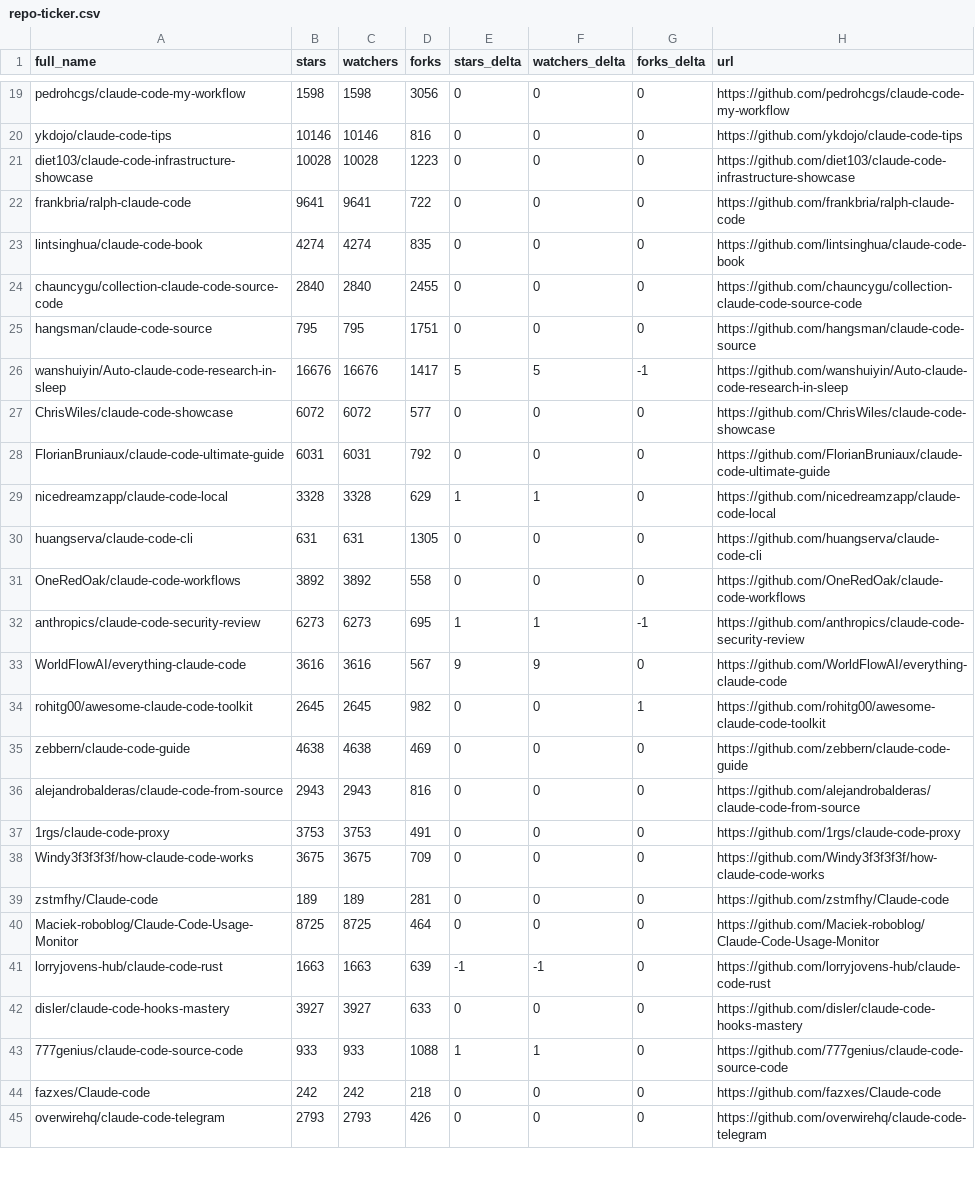
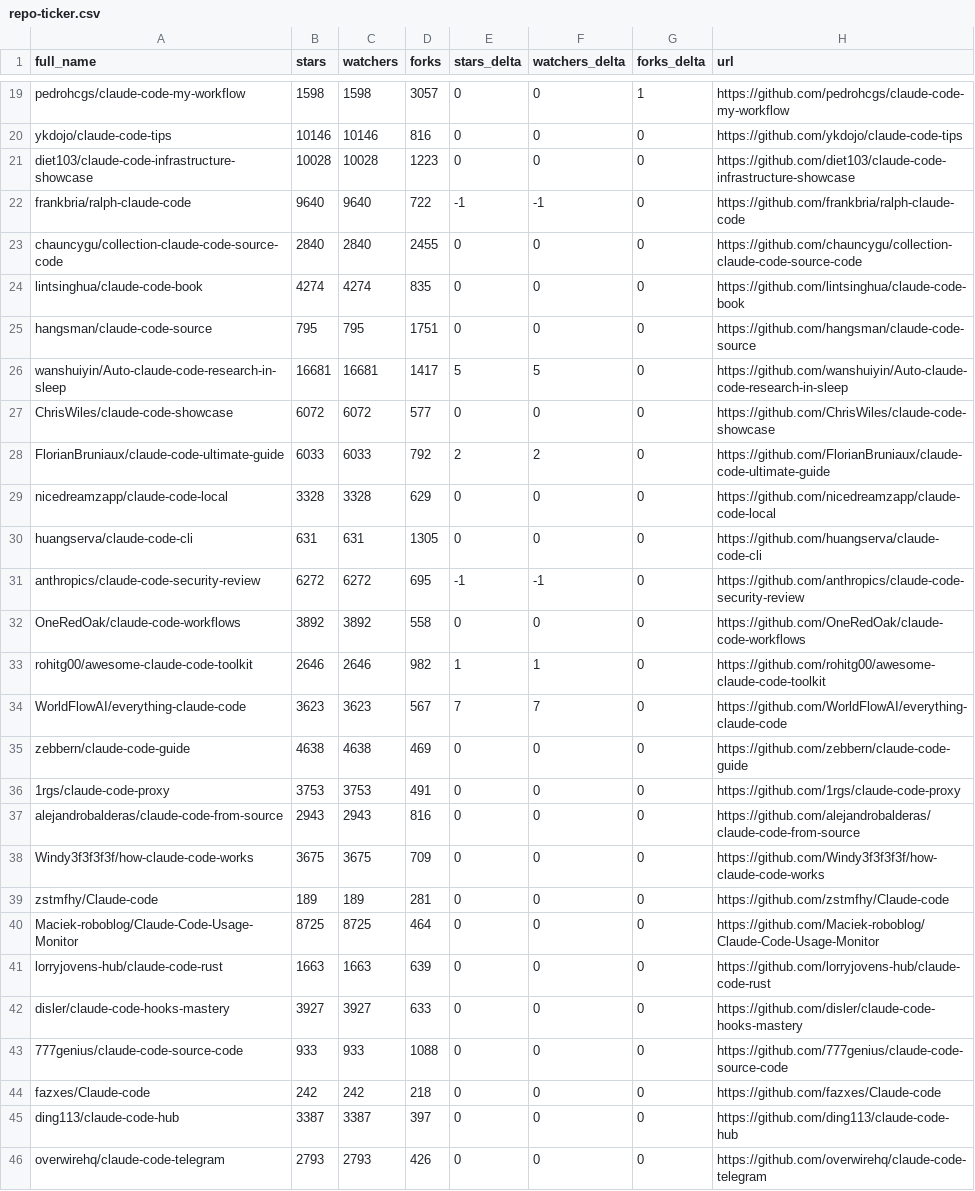
Before and after one commit to G1wrgoss/awesome-claude-code, a CSV file: data/repo-ticker.csv, drawn as a sheet; only a part is shown, gaps mark what is left out; removed rows and columns are numbered as before the commit, all else as after; the diff covers the shown part only; the diff names each change by its address in the sheet, - before the commit and + after, or states it on an @@ line.

```diff
--- a/data/repo-ticker.csv
+++ b/data/repo-ticker.csv
-D19 (forks): 3056
+D19 (forks): 3057
-G19 (forks_delta): 0
+G19 (forks_delta): 1
-B22 (stars): 9641
+B22 (stars): 9640
-C22 (watchers): 9641
+C22 (watchers): 9640
-E22 (stars_delta): 0
+E22 (stars_delta): -1
-F22 (watchers_delta): 0
+F22 (watchers_delta): -1
@@ row 24 moved to row 23: chauncygu/collection-claude-code-source-… @@
-B26 (stars): 16676
+B26 (stars): 16681
-C26 (watchers): 16676
+C26 (watchers): 16681
-G26 (forks_delta): -1
+G26 (forks_delta): 0
-B28 (stars): 6031
+B28 (stars): 6033
-C28 (watchers): 6031
+C28 (watchers): 6033
-E28 (stars_delta): 0
+E28 (stars_delta): 2
-F28 (watchers_delta): 0
+F28 (watchers_delta): 2
-E29 (stars_delta): 1
+E29 (stars_delta): 0
-F29 (watchers_delta): 1
+F29 (watchers_delta): 0
+row 31: anthropics/claude-code-security-review | 6272 | 6272 | 695 | -1 | -1 | 0 | https://github.com/anthropics/claude-code-security-review
-row 32: anthropics/claude-code-security-review | 6273 | 6273 | 695 | 1 | 1 | -1 | https://github.com/anthropics/claude-code-security-review
+row 33: rohitg00/awesome-claude-code-toolkit | 2646 | 2646 | 982 | 1 | 1 | 0 | https://github.com/rohitg00/awesome-claude-code-toolkit
-B34 (stars): 3616
+B34 (stars): 3623
-C34 (watchers): 3616
+C34 (watchers): 3623
-E34 (stars_delta): 9
+E34 (stars_delta): 7
-F34 (watchers_delta): 9
+F34 (watchers_delta): 7
-row 34: rohitg00/awesome-claude-code-toolkit | 2645 | 2645 | 982 | 0 | 0 | 1 | https://github.com/rohitg00/awesome-claude-code-toolkit
@@ row 37 moved to row 36: 1rgs/claude-code-proxy @@
-E41 (stars_delta): -1
+E41 (stars_delta): 0
-F41 (watchers_delta): -1
+F41 (watchers_delta): 0
-E43 (stars_delta): 1
+E43 (stars_delta): 0
-F43 (watchers_delta): 1
+F43 (watchers_delta): 0
@@ row 46 moved to row 45: ding113/claude-code-hub @@
```
Also changed, not shown: 3 added rows, 3 removed rows, 2 moved rows and 85 edited cells elsewhere in this file, 2 other files.
